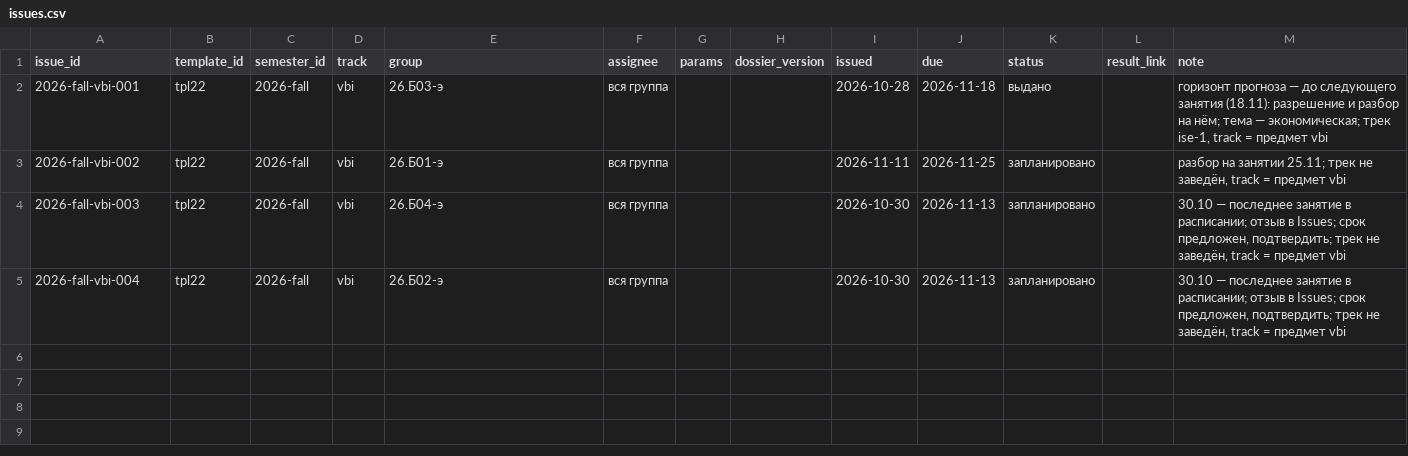
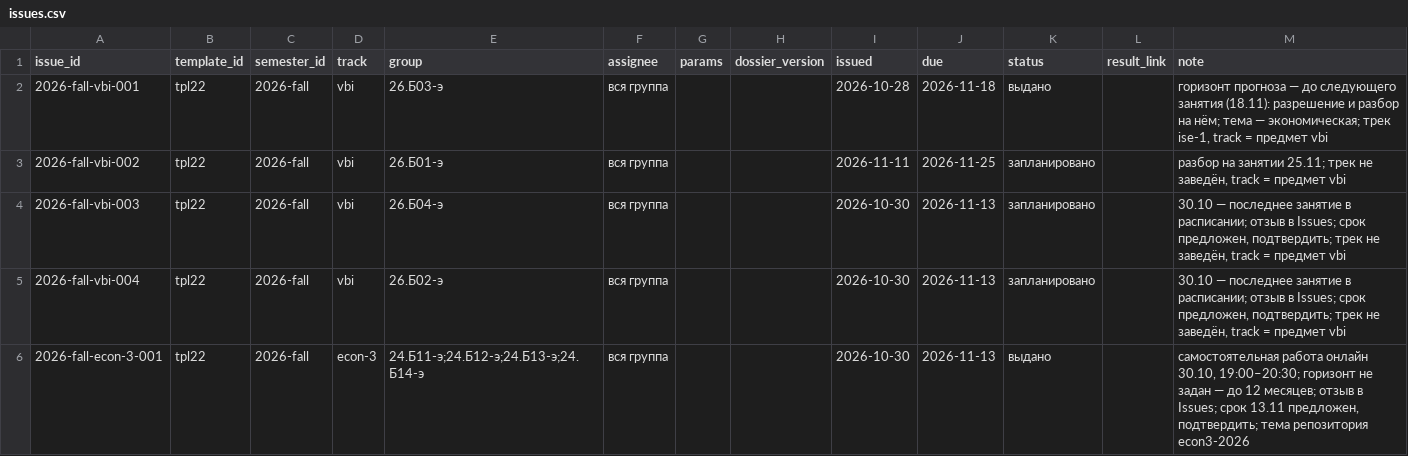
Before and after one commit to SPBUEcon/econ-library, a CSV file: assignments/catalog/issues.csv, drawn as a sheet; the diff names each change by its address in the sheet, - before the commit and + after, or states it on an @@ line.

```diff
--- a/assignments/catalog/issues.csv
+++ b/assignments/catalog/issues.csv
+row 6: 2026-fall-econ-3-001 | tpl22 | 2026-fall | econ-3 | 24.Б11-э;24.Б12-э;24.Б13-э;24.Б14-э | вся группа |  |  | 2026-10-30 | 2026-11-13 | выдано |  | самостоятельная работа онлайн 30.10, 19:00–20:30; горизонт не задан — до 12 месяцев; отзыв в Issues; срок 13.11 предложен, подтвердить; тема репозитория econ3-2026
```
Also changed, not shown: 6 other files.
